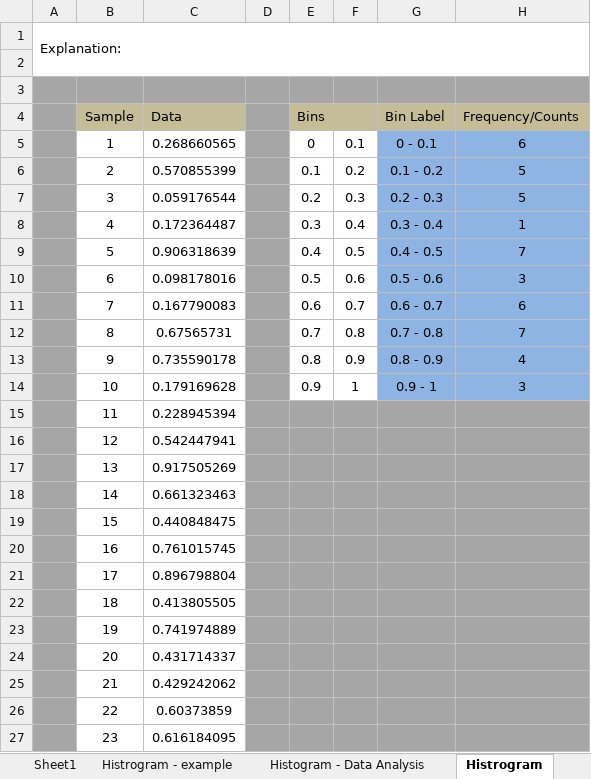
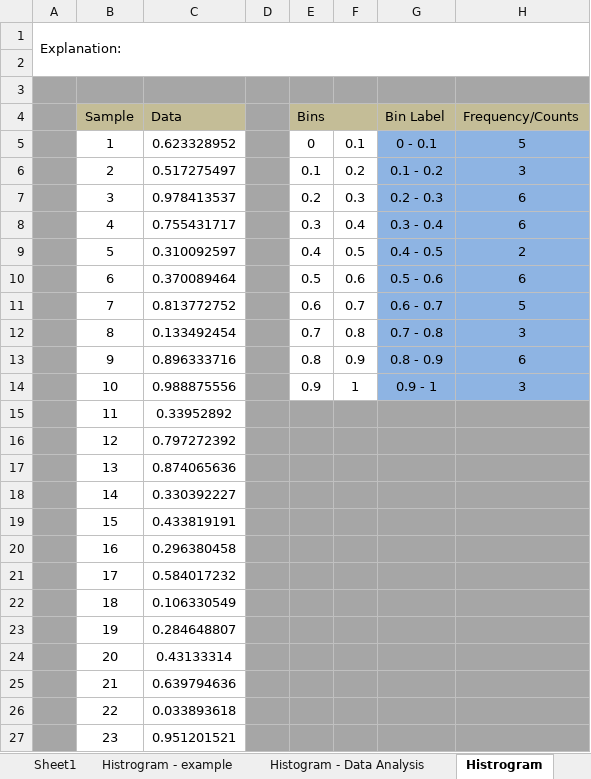
Before and after one commit to ncss-tech/stats_for_soil_survey, an Excel workbook: presentations/3_sampling/sampling_Excel_example1.xlsx, sheet Histrogram, drawn as a sheet; only a part is shown; values as stored, in another font and other column widths than the file's, no borders; charts and pictures not drawn; the diff covers the shown part only; the diff names each change by its address in the sheet, - before the commit and + after, or states it on an @@ line.

```diff
--- a/presentations/3_sampling/sampling_Excel_example1.xlsx (sheet Histrogram)
+++ b/presentations/3_sampling/sampling_Excel_example1.xlsx (sheet Histrogram)
-C5 (Data): 0.268660565
+C5 (Data): 0.623328952
-H5 (Frequency/Counts): 6
+H5 (Frequency/Counts): 5
-C6 (Data): 0.570855399
+C6 (Data): 0.517275497
-H6 (Frequency/Counts): 5
+H6 (Frequency/Counts): 3
-C7 (Data): 0.059176544
+C7 (Data): 0.978413537
-H7 (Frequency/Counts): 5
+H7 (Frequency/Counts): 6
-C8 (Data): 0.172364487
+C8 (Data): 0.755431717
-H8 (Frequency/Counts): 1
+H8 (Frequency/Counts): 6
-C9 (Data): 0.906318639
+C9 (Data): 0.310092597
-H9 (Frequency/Counts): 7
+H9 (Frequency/Counts): 2
-C10 (Data): 0.098178016
+C10 (Data): 0.370089464
-H10 (Frequency/Counts): 3
+H10 (Frequency/Counts): 6
-C11 (Data): 0.167790083
+C11 (Data): 0.813772752
-H11 (Frequency/Counts): 6
+H11 (Frequency/Counts): 5
-C12 (Data): 0.67565731
+C12 (Data): 0.133492454
-H12 (Frequency/Counts): 7
+H12 (Frequency/Counts): 3
-C13 (Data): 0.735590178
+C13 (Data): 0.896333716
-H13 (Frequency/Counts): 4
+H13 (Frequency/Counts): 6
-C14 (Data): 0.179169628
+C14 (Data): 0.988875556
-C15 (Data): 0.228945394
+C15 (Data): 0.33952892
-C16 (Data): 0.542447941
+C16 (Data): 0.797272392
-C17 (Data): 0.917505269
+C17 (Data): 0.874065636
-C18 (Data): 0.661323463
+C18 (Data): 0.330392227
-C19 (Data): 0.440848475
+C19 (Data): 0.433819191
-C20 (Data): 0.761015745
+C20 (Data): 0.296380458
-C21 (Data): 0.896798804
+C21 (Data): 0.584017232
-C22 (Data): 0.413805505
+C22 (Data): 0.106330549
-C23 (Data): 0.741974889
+C23 (Data): 0.284648807
-C24 (Data): 0.431714337
+C24 (Data): 0.43133314
-C25 (Data): 0.429242062
+C25 (Data): 0.639794636
-C26 (Data): 0.60373859
+C26 (Data): 0.033893618
-C27 (Data): 0.616184095
+C27 (Data): 0.951201521
```
Also changed, not shown: 27 edited cells elsewhere in this sheet, sheet Histogram - Data Analysis, sheet Sampling ht. - auto, sheet DATA, charts or pictures, data/sampling/sampling_Excel_example1.xlsx, 6 other files.
